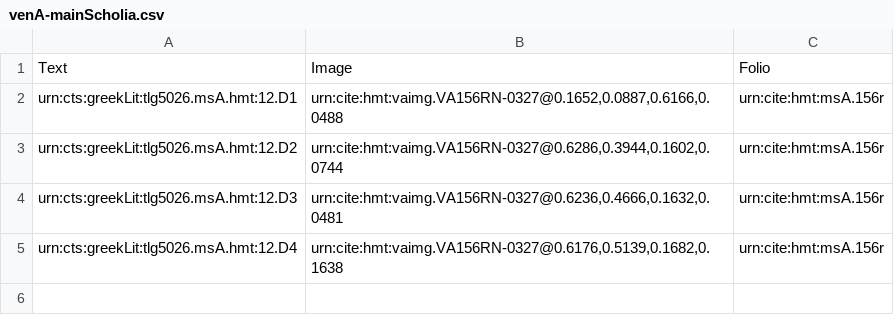
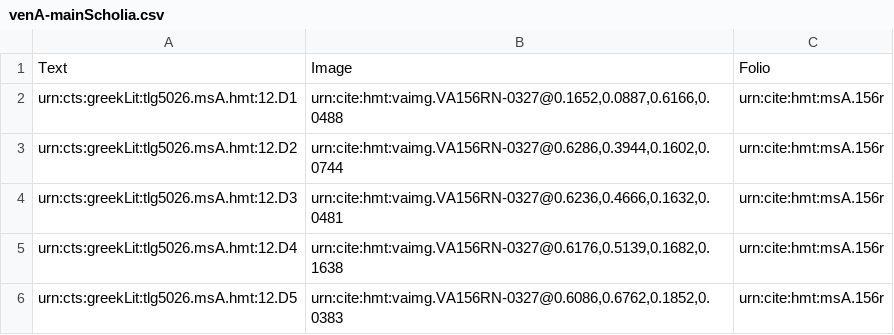
Before and after one commit to HMT-seminar-2014/hmt-12D, a CSV file: collections/venA-mainScholia.csv, drawn as a sheet.

Commit message:
Update venA-mainScholia.csv

```diff
--- a/collections/venA-mainScholia.csv
+++ b/collections/venA-mainScholia.csv
@@ -5 +5,2 @@ urn:cts:greekLit:tlg5026.msA.hmt:12.D3,"urn:cite:hmt:vaimg.VA156RN-0327@0.6236,0
 urn:cts:greekLit:tlg5026.msA.hmt:12.D4,"urn:cite:hmt:vaimg.VA156RN-0327@0.6176,0.5139,0.1682,0.1638",urn:cite:hmt:msA.156r
+urn:cts:greekLit:tlg5026.msA.hmt:12.D5,"urn:cite:hmt:vaimg.VA156RN-0327@0.6086,0.6762,0.1852,0.0383",urn:cite:hmt:msA.156r
```
